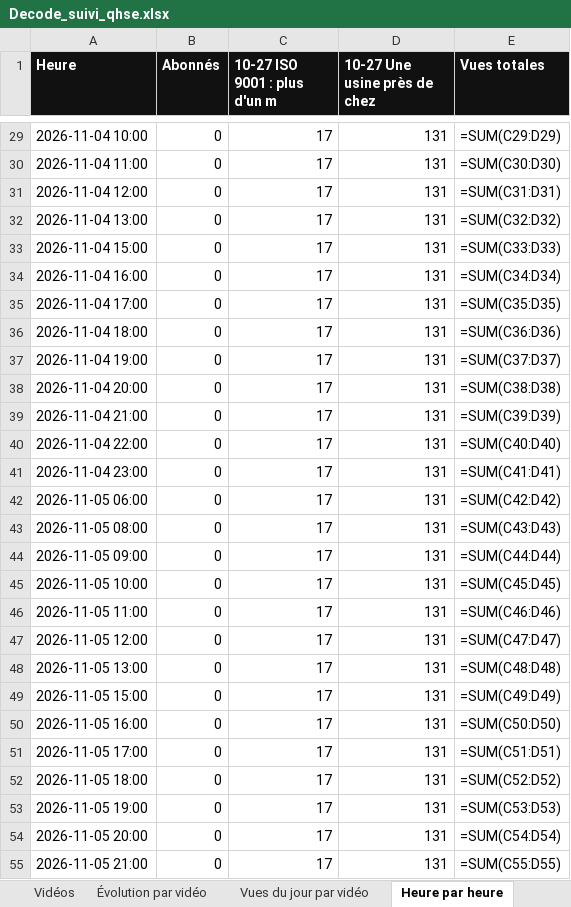
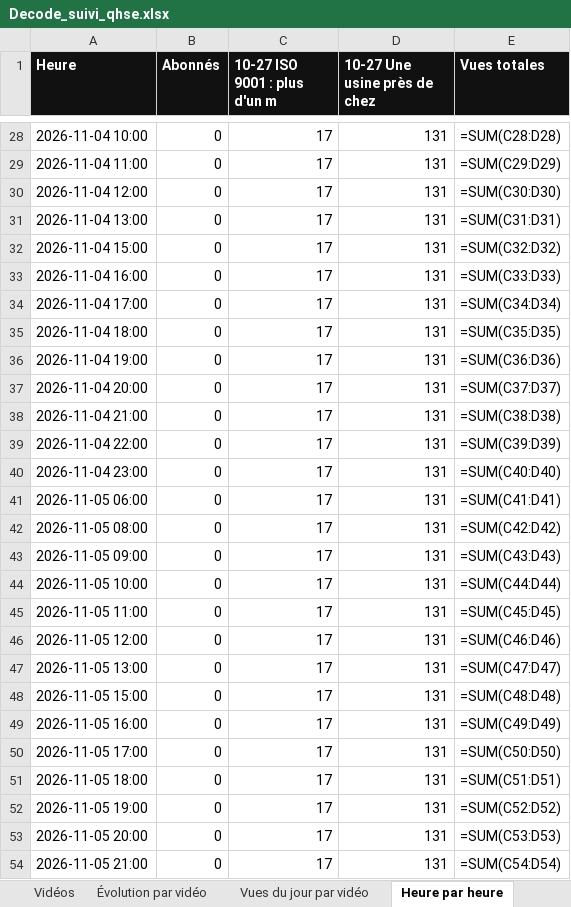
Before and after one commit to StudioDecodeDiffusion/reels-factory, an Excel workbook: suivi/Decode_suivi_qhse.xlsx, sheet Heure par heure, drawn as a sheet; only a part is shown, gaps mark what is left out; values as stored, in another font and other column widths than the file's, no borders; formulas without a stored value are shown as written; charts and pictures not drawn; addresses are those after the commit; the diff covers the shown part only; the diff names each change by its address in the sheet, - before the commit and + after, or states it on an @@ line.

```diff
--- a/suivi/Decode_suivi_qhse.xlsx (sheet Heure par heure)
+++ b/suivi/Decode_suivi_qhse.xlsx (sheet Heure par heure)
-E28 (Vues totales): =SUM(C29:D29)
+E28 (Vues totales): =SUM(C28:D28)
-E29 (Vues totales): =SUM(C30:D30)
+E29 (Vues totales): =SUM(C29:D29)
-E30 (Vues totales): =SUM(C31:D31)
+E30 (Vues totales): =SUM(C30:D30)
-E31 (Vues totales): =SUM(C32:D32)
+E31 (Vues totales): =SUM(C31:D31)
-E32 (Vues totales): =SUM(C33:D33)
+E32 (Vues totales): =SUM(C32:D32)
-E33 (Vues totales): =SUM(C34:D34)
+E33 (Vues totales): =SUM(C33:D33)
-E34 (Vues totales): =SUM(C35:D35)
+E34 (Vues totales): =SUM(C34:D34)
-E35 (Vues totales): =SUM(C36:D36)
+E35 (Vues totales): =SUM(C35:D35)
-E36 (Vues totales): =SUM(C37:D37)
+E36 (Vues totales): =SUM(C36:D36)
-E37 (Vues totales): =SUM(C38:D38)
+E37 (Vues totales): =SUM(C37:D37)
-E38 (Vues totales): =SUM(C39:D39)
+E38 (Vues totales): =SUM(C38:D38)
-E39 (Vues totales): =SUM(C40:D40)
+E39 (Vues totales): =SUM(C39:D39)
-E40 (Vues totales): =SUM(C41:D41)
+E40 (Vues totales): =SUM(C40:D40)
-E41 (Vues totales): =SUM(C42:D42)
+E41 (Vues totales): =SUM(C41:D41)
-E42 (Vues totales): =SUM(C43:D43)
+E42 (Vues totales): =SUM(C42:D42)
-E43 (Vues totales): =SUM(C44:D44)
+E43 (Vues totales): =SUM(C43:D43)
-E44 (Vues totales): =SUM(C45:D45)
+E44 (Vues totales): =SUM(C44:D44)
-E45 (Vues totales): =SUM(C46:D46)
+E45 (Vues totales): =SUM(C45:D45)
-E46 (Vues totales): =SUM(C47:D47)
+E46 (Vues totales): =SUM(C46:D46)
-E47 (Vues totales): =SUM(C48:D48)
+E47 (Vues totales): =SUM(C47:D47)
-E48 (Vues totales): =SUM(C49:D49)
+E48 (Vues totales): =SUM(C48:D48)
-E49 (Vues totales): =SUM(C50:D50)
+E49 (Vues totales): =SUM(C49:D49)
-E50 (Vues totales): =SUM(C51:D51)
+E50 (Vues totales): =SUM(C50:D50)
-E51 (Vues totales): =SUM(C52:D52)
+E51 (Vues totales): =SUM(C51:D51)
-E52 (Vues totales): =SUM(C53:D53)
+E52 (Vues totales): =SUM(C52:D52)
-E53 (Vues totales): =SUM(C54:D54)
+E53 (Vues totales): =SUM(C53:D53)
-E54 (Vues totales): =SUM(C55:D55)
+E54 (Vues totales): =SUM(C54:D54)
```
Also changed, not shown: 1 added row, 1 removed row and 140 edited cells elsewhere in this sheet, suivi/Decode_suivi_actu.xlsx, suivi/Decode_suivi_eco.xlsx, 7 other files.
